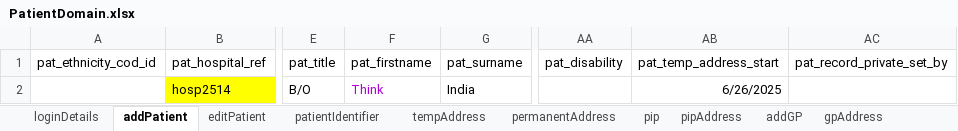
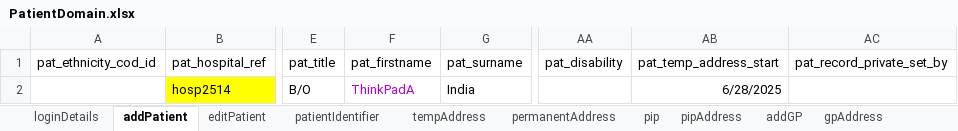
Before and after one commit to manojvyavahare27/ReleaseC4Automation, an Excel workbook: ExcelFiles/PatientDomain.xlsx, sheet addPatient, drawn as a sheet; only a part is shown, gaps mark what is left out; values as stored, in another font and other column widths than the file's, no borders; the diff names each change by its address in the sheet, - before the commit and + after, or states it on an @@ line.

```diff
--- a/ExcelFiles/PatientDomain.xlsx (sheet addPatient)
+++ b/ExcelFiles/PatientDomain.xlsx (sheet addPatient)
-F2 (pat_firstname): Think
+F2 (pat_firstname): ThinkPadA
-AB2 (pat_temp_address_start): 6/26/2025
+AB2 (pat_temp_address_start): 6/28/2025
```
Also changed, not shown: sheet patientIdentifier, sheet patDetails, sheet editPatient, ExcelFiles/PharmacyDomain.xlsx, ExcelFiles/StockDomain.xlsx, 18 other files.
